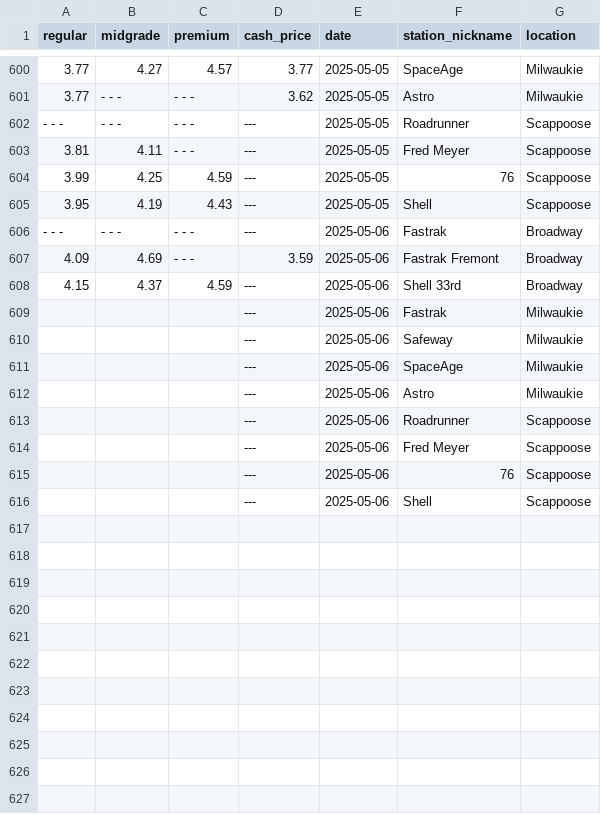
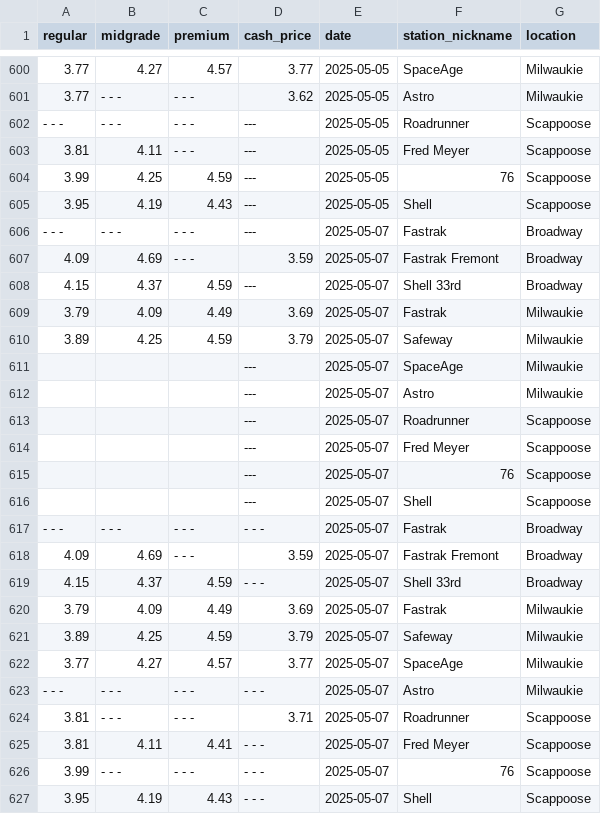
Before and after one commit to codegard4/FuelPriceTracker, a CSV file: gas_prices.csv, drawn as a sheet; only a part is shown, gaps mark what is left out.

```diff
--- a/gas_prices.csv
+++ b/gas_prices.csv
@@ -605,12 +605,23 @@ regular,midgrade,premium,cash_price,date,station_nickname,location
 3.95,4.19,4.43,---,2025-05-05,Shell,Scappoose
-- - -,- - -,- - -,---,2025-05-06,Fastrak,Broadway
-4.09,4.69,- - -,3.59,2025-05-06,Fastrak Fremont,Broadway
-4.15,4.37,4.59,---,2025-05-06,Shell 33rd,Broadway
-,,,---,2025-05-06,Fastrak,Milwaukie
-,,,---,2025-05-06,Safeway,Milwaukie
-,,,---,2025-05-06,SpaceAge,Milwaukie
-,,,---,2025-05-06,Astro,Milwaukie
-,,,---,2025-05-06,Roadrunner,Scappoose
-,,,---,2025-05-06,Fred Meyer,Scappoose
-,,,---,2025-05-06,76,Scappoose
-,,,---,2025-05-06,Shell,Scappoose
+- - -,- - -,- - -,---,2025-05-07,Fastrak,Broadway
+4.09,4.69,- - -,3.59,2025-05-07,Fastrak Fremont,Broadway
+4.15,4.37,4.59,---,2025-05-07,Shell 33rd,Broadway
+3.79,4.09,4.49,3.69,2025-05-07,Fastrak,Milwaukie
+3.89,4.25,4.59,3.79,2025-05-07,Safeway,Milwaukie
+,,,---,2025-05-07,SpaceAge,Milwaukie
+,,,---,2025-05-07,Astro,Milwaukie
+,,,---,2025-05-07,Roadrunner,Scappoose
+,,,---,2025-05-07,Fred Meyer,Scappoose
+,,,---,2025-05-07,76,Scappoose
+,,,---,2025-05-07,Shell,Scappoose
+- - -,- - -,- - -,- - -,2025-05-07,Fastrak,Broadway
+4.09,4.69,- - -,3.59,2025-05-07,Fastrak Fremont,Broadway
+4.15,4.37,4.59,- - -,2025-05-07,Shell 33rd,Broadway
+3.79,4.09,4.49,3.69,2025-05-07,Fastrak,Milwaukie
+3.89,4.25,4.59,3.79,2025-05-07,Safeway,Milwaukie
+3.77,4.27,4.57,3.77,2025-05-07,SpaceAge,Milwaukie
+- - -,- - -,- - -,- - -,2025-05-07,Astro,Milwaukie
+3.81,- - -,- - -,3.71,2025-05-07,Roadrunner,Scappoose
+3.81,4.11,4.41,- - -,2025-05-07,Fred Meyer,Scappoose
+3.99,- - -,- - -,- - -,2025-05-07,76,Scappoose
+3.95,4.19,4.43,- - -,2025-05-07,Shell,Scappoose
```
Also changed, not shown: 2 other files.
